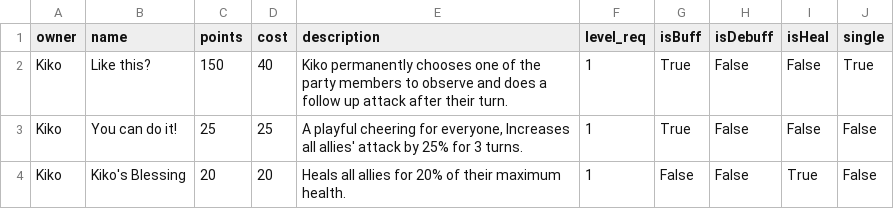
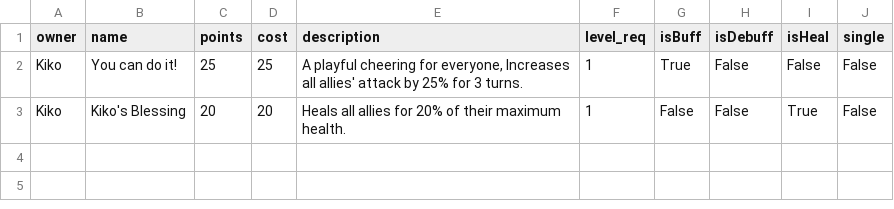
Before and after one commit to PuroFuro/OOP-Turnbased-Game, a CSV file: skills/Kiko.csv, drawn as a sheet.

```diff
--- a/skills/Kiko.csv
+++ b/skills/Kiko.csv
@@ -1,3 +1,2 @@
 owner, name, points, cost, description, level_req, isBuff, isDebuff, isHeal, single
-Kiko, "Like this?", 150, 40, "Kiko permanently chooses one of the party members to observe and does a follow up attack after their turn.", 1, True, False, False, True
 Kiko, "You can do it!", 25, 25, "A playful cheering for everyone, Increases all allies' attack by 25% for 3 turns.", 1, True, False, False, False
```
Also changed, not shown: characters.csv, skills/Ampy.csv, 6 other files.
